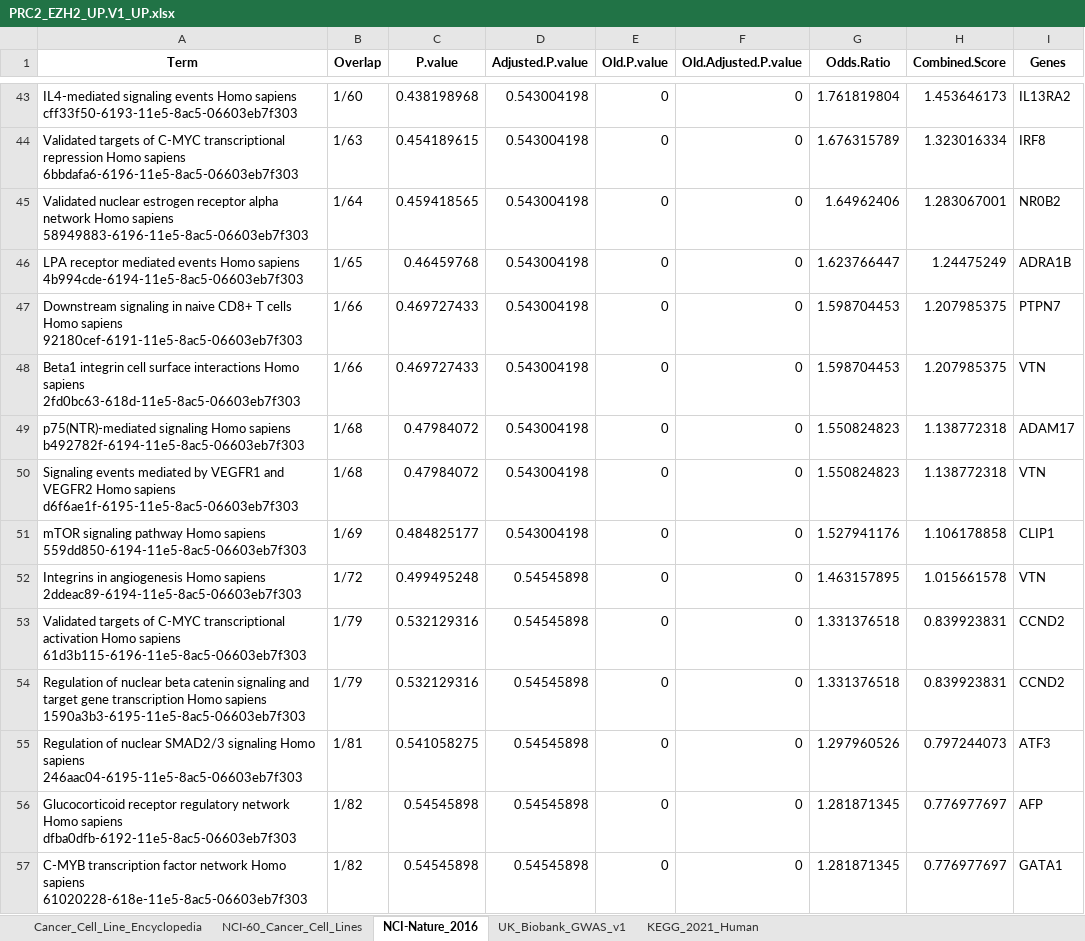
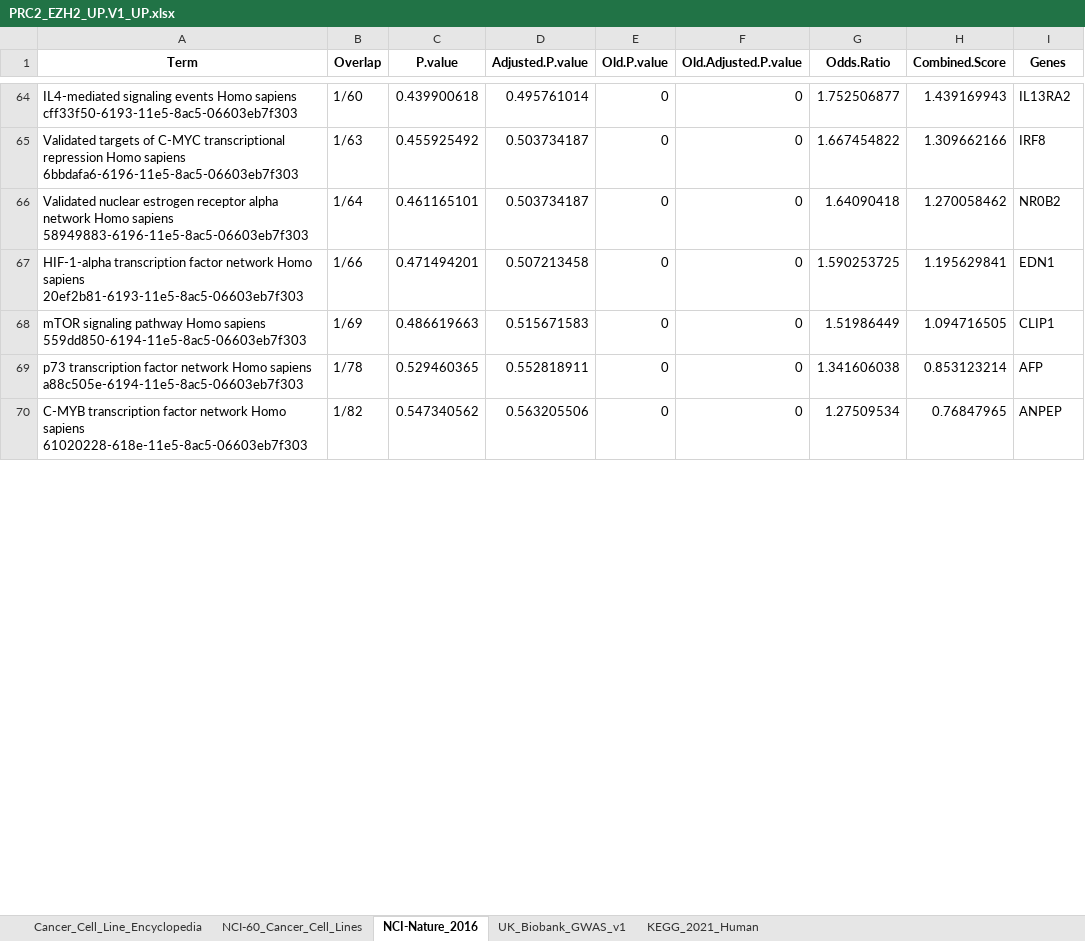
Before and after one commit to niams-bdmds/richPathR, an Excel workbook: data/enrichr_results/PRC2_EZH2_UP.V1_UP.xlsx, sheet NCI-Nature_2016, drawn as a sheet; only a part is shown, gaps mark what is left out; values as stored, in another font and other column widths than the file's, no borders; removed rows and columns are numbered as before the commit, all else as after; the diff covers the shown part only; the diff names each change by its address in the sheet, - before the commit and + after, or states it on an @@ line.

```diff
--- a/data/enrichr_results/PRC2_EZH2_UP.V1_UP.xlsx (sheet NCI-Nature_2016)
+++ b/data/enrichr_results/PRC2_EZH2_UP.V1_UP.xlsx (sheet NCI-Nature_2016)
-C64 (P.value): 0.438198968
+C64 (P.value): 0.439900618
-D64 (Adjusted.P.value): 0.543004198
+D64 (Adjusted.P.value): 0.495761014
-G64 (Odds.Ratio): 1.761819804
+G64 (Odds.Ratio): 1.752506877
-H64 (Combined.Score): 1.453646173
+H64 (Combined.Score): 1.439169943
-C65 (P.value): 0.454189615
+C65 (P.value): 0.455925492
-D65:D66 (Adjusted.P.value): 0.543004198
+D65:D66 (Adjusted.P.value): 0.503734187
-G65 (Odds.Ratio): 1.676315789
+G65 (Odds.Ratio): 1.667454822
-H65 (Combined.Score): 1.323016334
+H65 (Combined.Score): 1.309662166
-C66 (P.value): 0.459418565
+C66 (P.value): 0.461165101
-G66 (Odds.Ratio): 1.64962406
+G66 (Odds.Ratio): 1.64090418
-H66 (Combined.Score): 1.283067001
+H66 (Combined.Score): 1.270058462
-row 46: LPA receptor mediated events Homo sapiens 4b994cde-6194-11e5-8ac5-06603eb7f303 | 1/65 | 0.46459768 | 0.543004198 | 0 | 0 | 1.623766447 | 1.24475249 | ADRA1B
-row 47: Downstream signaling in naive CD8+ T cells Homo sapiens 92180cef-6191-11e5-8ac5-06603eb7f303 | 1/66 | 0.469727433 | 0.543004198 | 0 | 0 | 1.598704453 | 1.207985375 | PTPN7
-row 48: Beta1 integrin cell surface interactions Homo sapiens 2fd0bc63-618d-11e5-8ac5-06603eb7f303 | 1/66 | 0.469727433 | 0.543004198 | 0 | 0 | 1.598704453 | 1.207985375 | VTN
-row 49: p75(NTR)-mediated signaling Homo sapiens b492782f-6194-11e5-8ac5-06603eb7f303 | 1/68 | 0.47984072 | 0.543004198 | 0 | 0 | 1.550824823 | 1.138772318 | ADAM17
-row 50: Signaling events mediated by VEGFR1 and VEGFR2 Homo sapiens d6f6ae1f-6195-11e5-8ac5-06603eb7f303 | 1/68 | 0.47984072 | 0.543004198 | 0 | 0 | 1.550824823 | 1.138772318 | VTN
+row 67: HIF-1-alpha transcription factor network Homo sapiens 20ef2b81-6193-11e5-8ac5-06603eb7f303 | 1/66 | 0.471494201 | 0.507213458 | 0 | 0 | 1.590253725 | 1.195629841 | EDN1
-C68 (P.value): 0.484825177
+C68 (P.value): 0.486619663
-D68 (Adjusted.P.value): 0.543004198
+D68 (Adjusted.P.value): 0.515671583
-G68 (Odds.Ratio): 1.527941176
+G68 (Odds.Ratio): 1.51986449
-H68 (Combined.Score): 1.106178858
+H68 (Combined.Score): 1.094716505
-row 52: Integrins in angiogenesis Homo sapiens 2ddeac89-6194-11e5-8ac5-06603eb7f303 | 1/72 | 0.499495248 | 0.54545898 | 0 | 0 | 1.463157895 | 1.015661578 | VTN
-row 53: Validated targets of C-MYC transcriptional activation Homo sapiens 61d3b115-6196-11e5-8ac5-06603eb7f303 | 1/79 | 0.532129316 | 0.54545898 | 0 | 0 | 1.331376518 | 0.839923831 | CCND2
-row 54: Regulation of nuclear beta catenin signaling and target gene transcription Homo sapiens 1590a3b3-6195-11e5-8ac5-06603eb7f303 | 1/79 | 0.532129316 | 0.54545898 | 0 | 0 | 1.331376518 | 0.839923831 | CCND2
-row 55: Regulation of nuclear SMAD2/3 signaling Homo sapiens 246aac04-6195-11e5-8ac5-06603eb7f303 | 1/81 | 0.541058275 | 0.54545898 | 0 | 0 | 1.297960526 | 0.797244073 | ATF3
-row 56: Glucocorticoid receptor regulatory network Homo sapiens dfba0dfb-6192-11e5-8ac5-06603eb7f303 | 1/82 | 0.54545898 | 0.54545898 | 0 | 0 | 1.281871345 | 0.776977697 | AFP
+row 69: p73 transcription factor network Homo sapiens a88c505e-6194-11e5-8ac5-06603eb7f303 | 1/78 | 0.529460365 | 0.552818911 | 0 | 0 | 1.341606038 | 0.853123214 | AFP
-C70 (P.value): 0.54545898
+C70 (P.value): 0.547340562
-D70 (Adjusted.P.value): 0.54545898
+D70 (Adjusted.P.value): 0.563205506
-G70 (Odds.Ratio): 1.281871345
+G70 (Odds.Ratio): 1.27509534
-H70 (Combined.Score): 0.776977697
+H70 (Combined.Score): 0.76847965
-I70 (Genes): GATA1
+I70 (Genes): ANPEP
```
Also changed, not shown: 53 added rows, 30 removed rows and 48 edited cells elsewhere in this sheet, sheet Cancer_Cell_Line_Encyclopedia, sheet UK_Biobank_GWAS_v1, sheet KEGG_2021_Human, sheet NCI-60_Cancer_Cell_Lines, data/enrichr_results/PRC1_BMI_UP.V1_UP.xlsx, data/enrichr_results/PRC2_EED_DN.V1_DN.xlsx, 7 other files.
